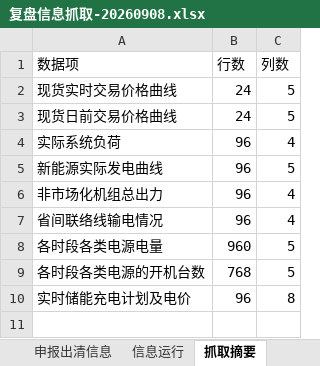
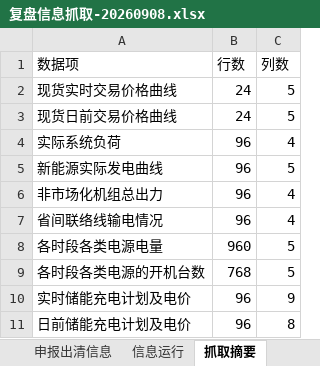
Before and after one commit to arliu633-glitch/hb-price-chart-public, an Excel workbook: review-results/复盘信息抓取-20260908.xlsx, sheet 抓取摘要, drawn as a sheet; values as stored, in another font and other column widths than the file's, no borders; the diff names each change by its address in the sheet, - before the commit and + after, or states it on an @@ line.

```diff
--- a/review-results/复盘信息抓取-20260908.xlsx (sheet 抓取摘要)
+++ b/review-results/复盘信息抓取-20260908.xlsx (sheet 抓取摘要)
-C10 (列数): 8
+C10 (列数): 9
+row 11: 日前储能充电计划及电价 | 96 | 8
```
Also changed, not shown: sheet 储能充电计划及电价, review-results/河北实时运行及市场出清数据-20260908.xlsx, 3 other files.
